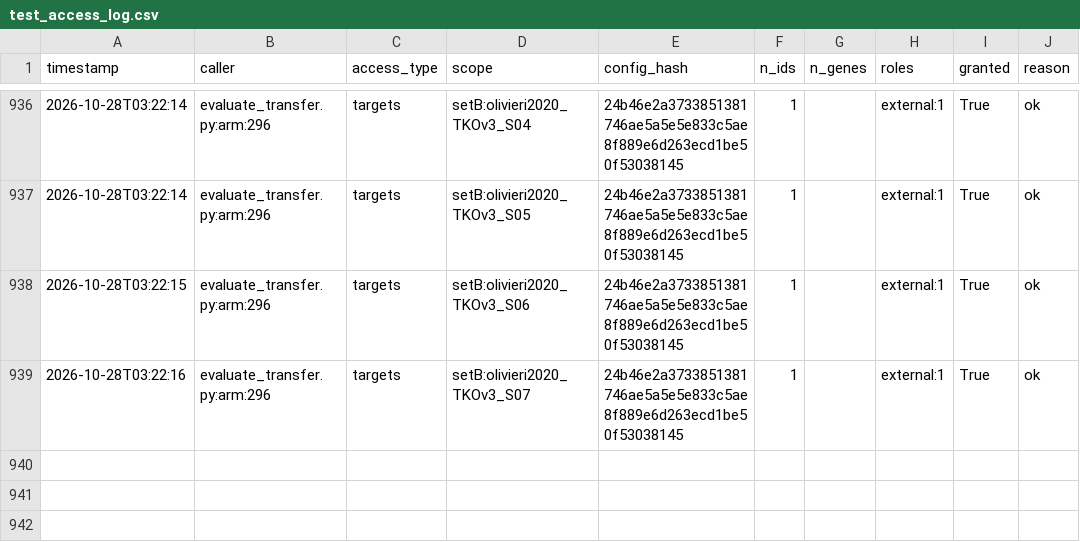
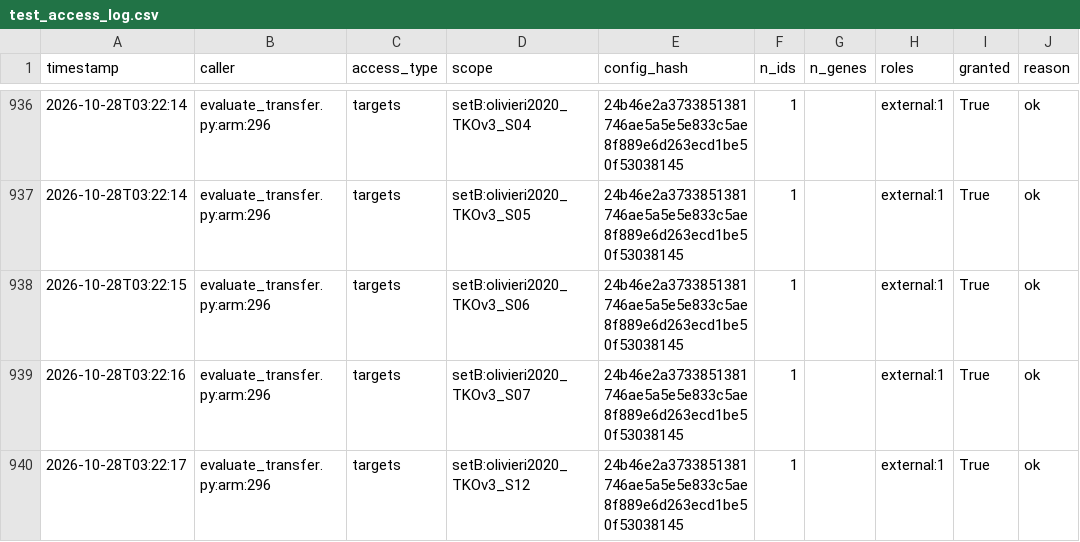
Before and after one commit to QuantitativeBiology/ai-hackathon-cancer_essentiality, a CSV file: results/test_access_log.csv, drawn as a sheet; only a part is shown, gaps mark what is left out.

Commit message:
G6 access log (before t_E_status setB:bowden2020_WT_D19)

```diff
--- a/results/test_access_log.csv
+++ b/results/test_access_log.csv
@@ -939 +939,2 @@ timestamp,caller,access_type,scope,config_hash,n_ids,n_genes,roles,granted,reaso
 2026-10-28T03:22:16,evaluate_transfer.py:arm:296,targets,setB:olivieri2020_TKOv3_S07,24b46e2a3733851381746ae5a5e5e833c5ae8f889e6d263ecd1be50f53038145,1,,external:1,True,ok
+2026-10-28T03:22:17,evaluate_transfer.py:arm:296,targets,setB:olivieri2020_TKOv3_S12,24b46e2a3733851381746ae5a5e5e833c5ae8f889e6d263ecd1be50f53038145,1,,external:1,True,ok
```
